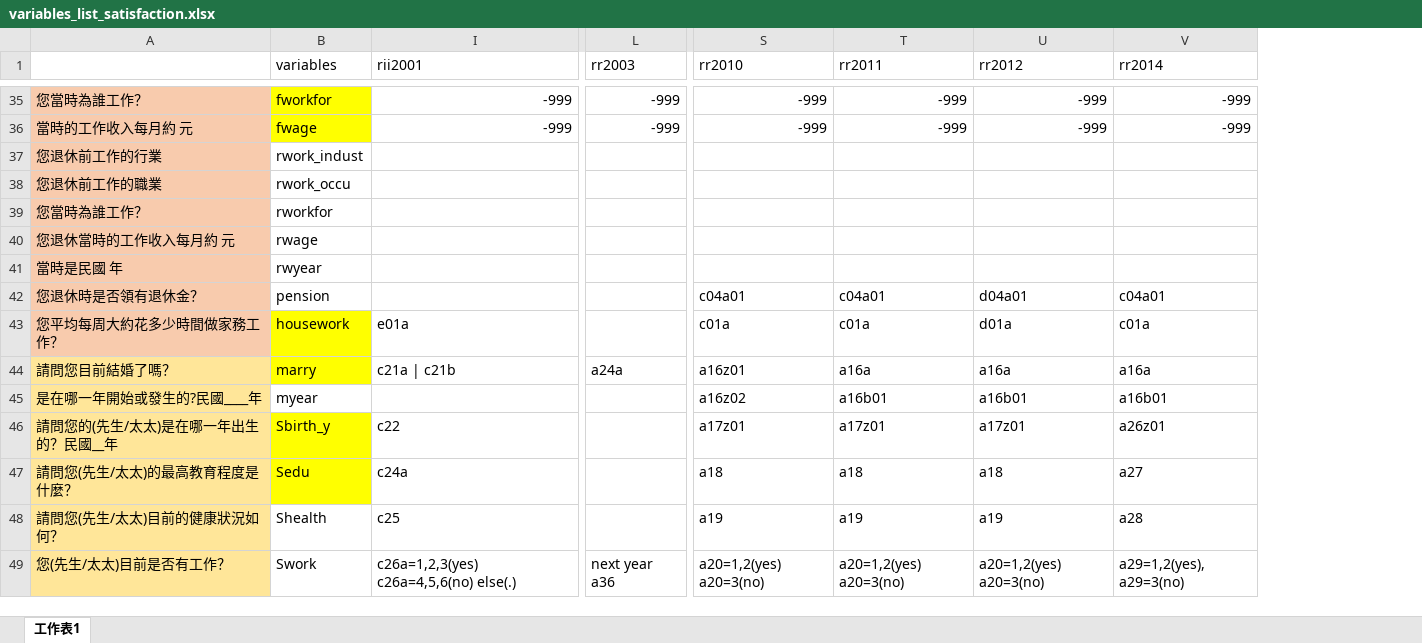
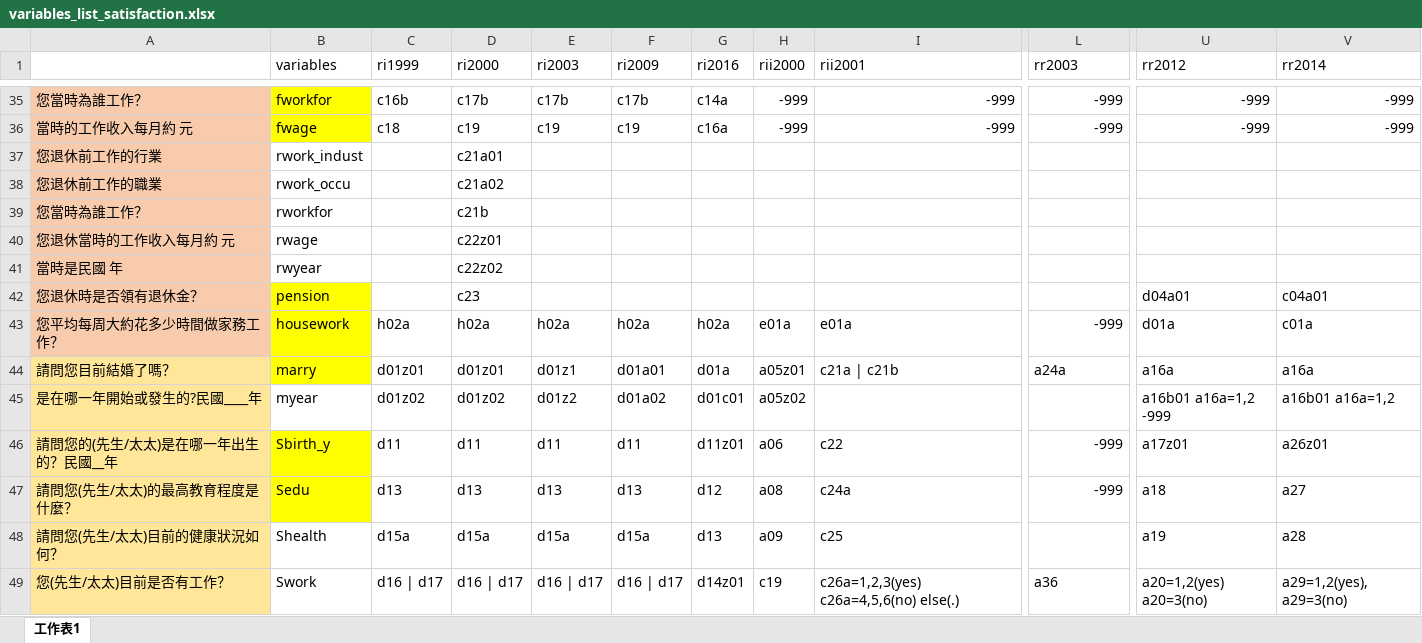
Before and after one commit to funkjerry/psfd_data, an Excel workbook: variables_list_satisfaction.xlsx, sheet 工作表1, drawn as a sheet; only a part is shown, gaps mark what is left out; values as stored, in another font and other column widths than the file's, no borders; removed rows and columns are numbered as before the commit, all else as after; the diff covers the shown part only; the diff names each change by its address in the sheet, - before the commit and + after, or states it on an @@ line.

```diff
--- a/variables_list_satisfaction.xlsx (sheet 工作表1)
+++ b/variables_list_satisfaction.xlsx (sheet 工作表1)
@@ column C (ri1999) unhidden, rows 35-49: c16b | c18 |  |  |  |  |  |  | h02a | d01z01 | d01z02 | d11 | d13 | d15a | d16 | d17 @@
@@ column D (ri2000) unhidden, rows 35-49: c17b | c19 | c21a01 | c21a02 | c21b | c22z01 | c22z02 | c23 | h02a | d01z01 | d01z02 | d11 | d13 | d15a | d16 | d17 @@
@@ column E (ri2003) unhidden, rows 35-49: c17b | c19 |  |  |  |  |  |  | h02a | d01z1 | d01z2 | d11 | d13 | d15a | d16 | d17 @@
@@ column F (ri2009) unhidden, rows 35-49: c17b | c19 |  |  |  |  |  |  | h02a | d01a01 | d01a02 | d11 | d13 | d15a | d16 | d17 @@
@@ column G (ri2016) unhidden, rows 35-49: c14a | c16a |  |  |  |  |  |  | h02a | d01a | d01c01 | d11z01 | d12 | d13 | d14z01 @@
@@ column H (rii2000) unhidden, rows 35-49: -999 | -999 |  |  |  |  |  |  | e01a | a05z01 | a05z02 | a06 | a08 | a09 | c19 @@
@@ column S (rr2010) hidden, rows 35-49: -999 | -999 |  |  |  |  |  | c04a01 | c01a | a16z01 | a16z02 | a17z01 | a18 | a19 | a20=1,2(yes) a20=3(no) @@
@@ column T (rr2011) hidden, rows 35-49: -999 | -999 |  |  |  |  |  | c04a01 | c01a | a16a | a16b01 | a17z01 | a18 | a19 | a20=1,2(yes) a20=3(no) @@
-B42 fill: none
+B42 fill: #FFFF00
-L43 (rr2003): (empty)
+L43 (rr2003): -999
-U45 (rr2012): a16b01
+U45 (rr2012): a16b01 a16a=1,2 -999
-V45 (rr2014): a16b01
+V45 (rr2014): a16b01 a16a=1,2
-L46:L47 (rr2003): (empty)
+L46:L47 (rr2003): -999
-L49 (rr2003): next year a36
+L49 (rr2003): a36
```
Also changed, not shown: 6 added rows, 52 edited cells and cell formats elsewhere in this sheet, formulas that keep their value, hidden cells, 35 other files.
